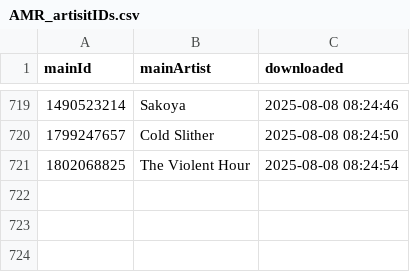
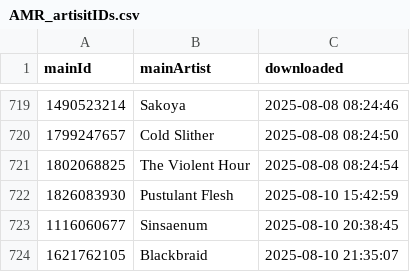
Before and after one commit to MushroomOFF/mushroomoff.github.io, a CSV file: Databases/AMR_artisitIDs.csv, drawn as a sheet; only a part is shown, gaps mark what is left out.

```diff
--- a/Databases/AMR_artisitIDs.csv
+++ b/Databases/AMR_artisitIDs.csv
@@ -721 +721,4 @@ mainId;mainArtist;downloaded
 1802068825;The Violent Hour;2025-08-08 08:24:54
+1826083930;Pustulant Flesh;2025-08-10 15:42:59
+1116060677;Sinsaenum;2025-08-10 20:38:45
+1621762105;Blackbraid;2025-08-10 21:35:07
```
Also changed, not shown: 2 other files.
